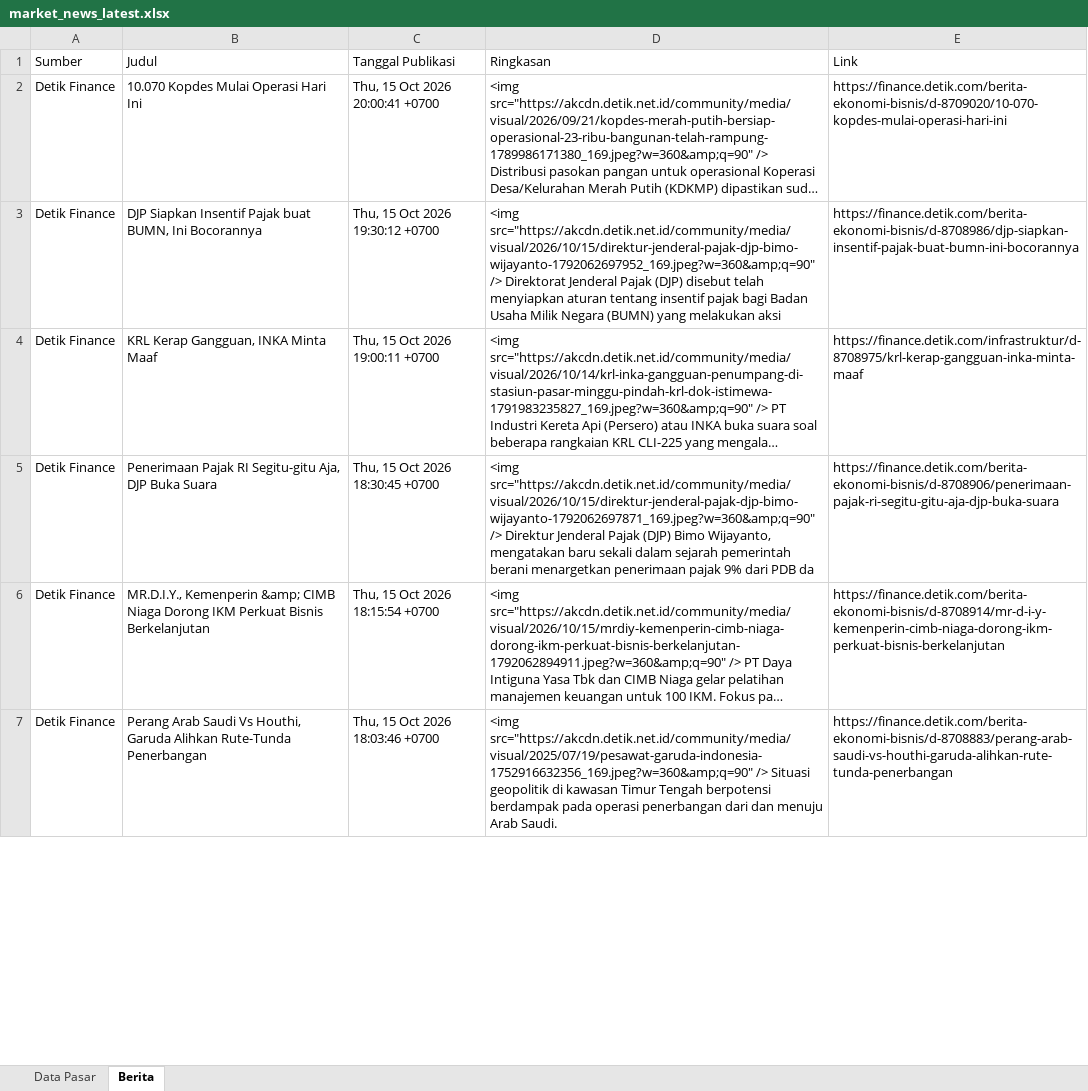
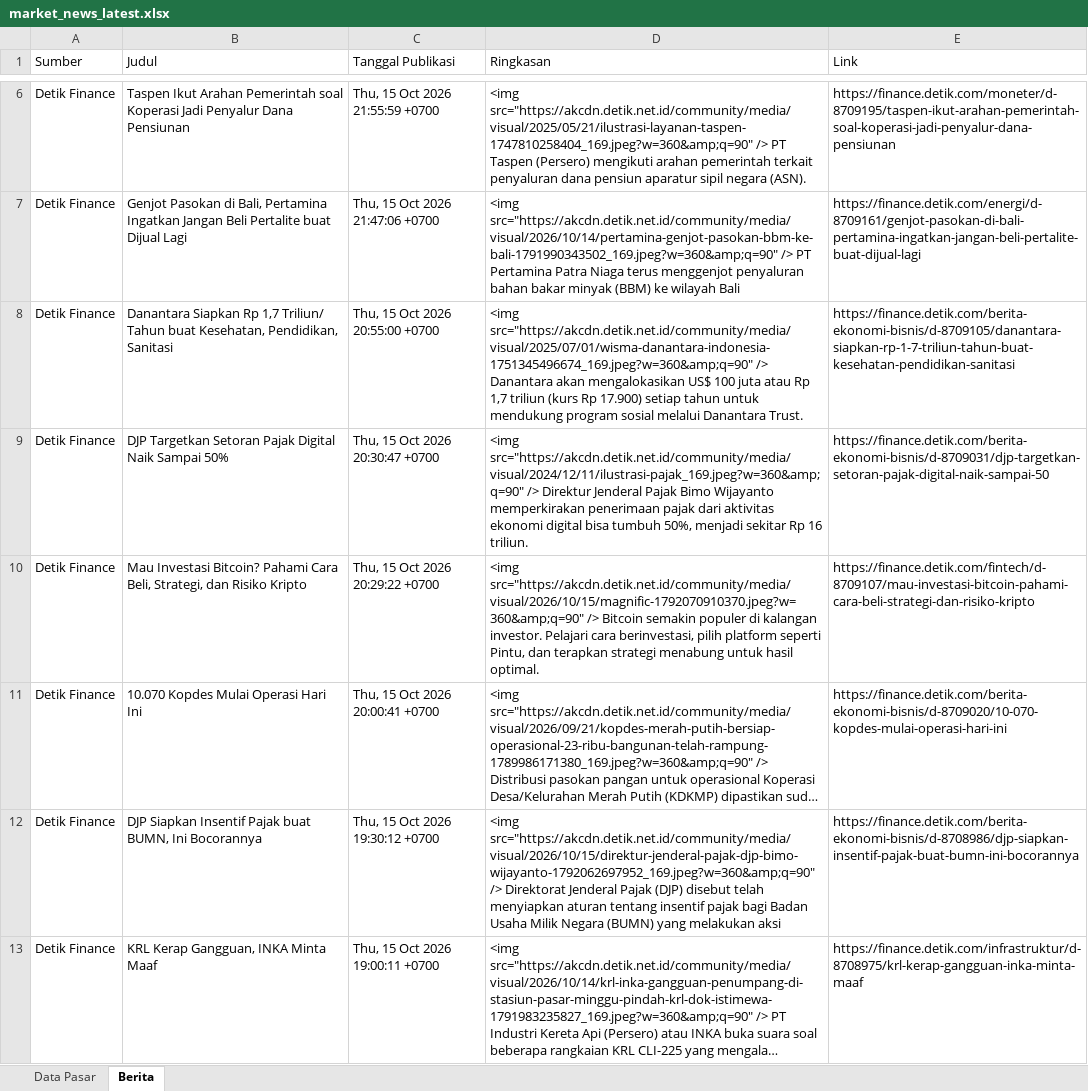
Before and after one commit to misabdussalam/market-news-tracker, an Excel workbook: data/market_news_latest.xlsx, sheet Berita, drawn as a sheet; only a part is shown, gaps mark what is left out; the shorter side is filled out with more unchanged rows; long unchanged cells end in …; values as stored, in another font and other column widths than the file's, no borders; the diff covers the shown part only; the diff names each change by its address in the sheet, - before the commit and + after, or states it on an @@ line.

```diff
--- a/data/market_news_latest.xlsx (sheet Berita)
+++ b/data/market_news_latest.xlsx (sheet Berita)
+row 6: Detik Finance | Taspen Ikut Arahan Pemerintah soal Koperasi Jadi Penyalur Dana Pensiunan | Thu, 15 Oct 2026 21:55:59 +0700 | <img src="https://akcdn.detik.net.id/community/media/visual/2025/05/21/ilustrasi-layanan-taspen-1747810258404_169.jpeg?w=360&amp;q=90" /> PT Taspen (Persero) mengikuti arahan pemerintah terkait penyaluran dana pensiun aparatur sipil negara (ASN). | https://finance.detik.com/moneter/d-8709195/taspen-ikut-arahan-pemerintah-soal-koperasi-jadi-penyalur-dana-pensiunan
+row 7: Detik Finance | Genjot Pasokan di Bali, Pertamina Ingatkan Jangan Beli Pertalite buat Dijual Lagi | Thu, 15 Oct 2026 21:47:06 +0700 | <img src="https://akcdn.detik.net.id/community/media/visual/2026/10/14/pertamina-genjot-pasokan-bbm-ke-bali-1791990343502_169.jpeg?w=360&amp;q=90" /> PT Pertamina Patra Niaga terus menggenjot penyaluran bahan bakar minyak (BBM) ke wilayah Bali | https://finance.detik.com/energi/d-8709161/genjot-pasokan-di-bali-pertamina-ingatkan-jangan-beli-pertalite-buat-dijual-lagi
+row 8: Detik Finance | Danantara Siapkan Rp 1,7 Triliun/ Tahun buat Kesehatan, Pendidikan, Sanitasi | Thu, 15 Oct 2026 20:55:00 +0700 | <img src="https://akcdn.detik.net.id/community/media/visual/2025/07/01/wisma-danantara-indonesia-1751345496674_169.jpeg?w=360&amp;q=90" /> Danantara akan mengalokasikan US$ 100 juta atau Rp 1,7 triliun (kurs Rp 17.900) setiap tahun untuk mendukung program sosial melalui Danantara Trust. | https://finance.detik.com/berita-ekonomi-bisnis/d-8709105/danantara-siapkan-rp-1-7-triliun-tahun-buat-kesehatan-pendidikan-sanitasi
+row 9: Detik Finance | DJP Targetkan Setoran Pajak Digital Naik Sampai 50% | Thu, 15 Oct 2026 20:30:47 +0700 | <img src="https://akcdn.detik.net.id/community/media/visual/2024/12/11/ilustrasi-pajak_169.jpeg?w=360&amp;q=90" /> Direktur Jenderal Pajak Bimo Wijayanto memperkirakan penerimaan pajak dari aktivitas ekonomi digital bisa tumbuh 50%, menjadi sekitar Rp 16 triliun. | https://finance.detik.com/berita-ekonomi-bisnis/d-8709031/djp-targetkan-setoran-pajak-digital-naik-sampai-50
+row 10: Detik Finance | Mau Investasi Bitcoin? Pahami Cara Beli, Strategi, dan Risiko Kripto | Thu, 15 Oct 2026 20:29:22 +0700 | <img src="https://akcdn.detik.net.id/community/media/visual/2026/10/15/magnific-1792070910370.jpeg?w=360&amp;q=90" /> Bitcoin semakin populer di kalangan investor. Pelajari cara berinvestasi, pilih platform seperti Pintu, dan terapkan strategi menabung untuk hasil optimal. | https://finance.detik.com/fintech/d-8709107/mau-investasi-bitcoin-pahami-cara-beli-strategi-dan-risiko-kripto
```
Also changed, not shown: 7 added rows, 12 removed rows and 48 edited cells elsewhere in this sheet, sheet Data Pasar, 3 other files.
